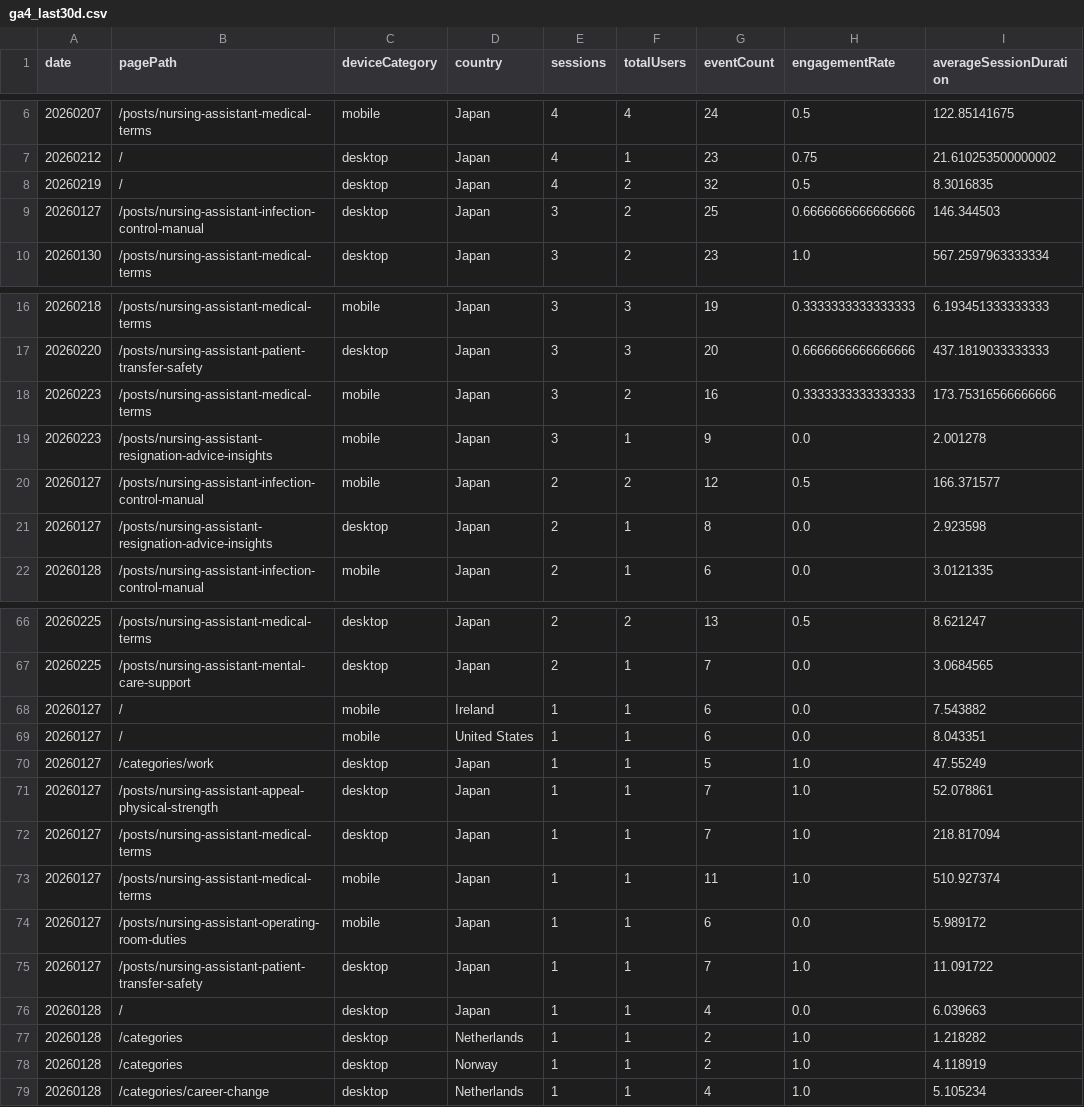
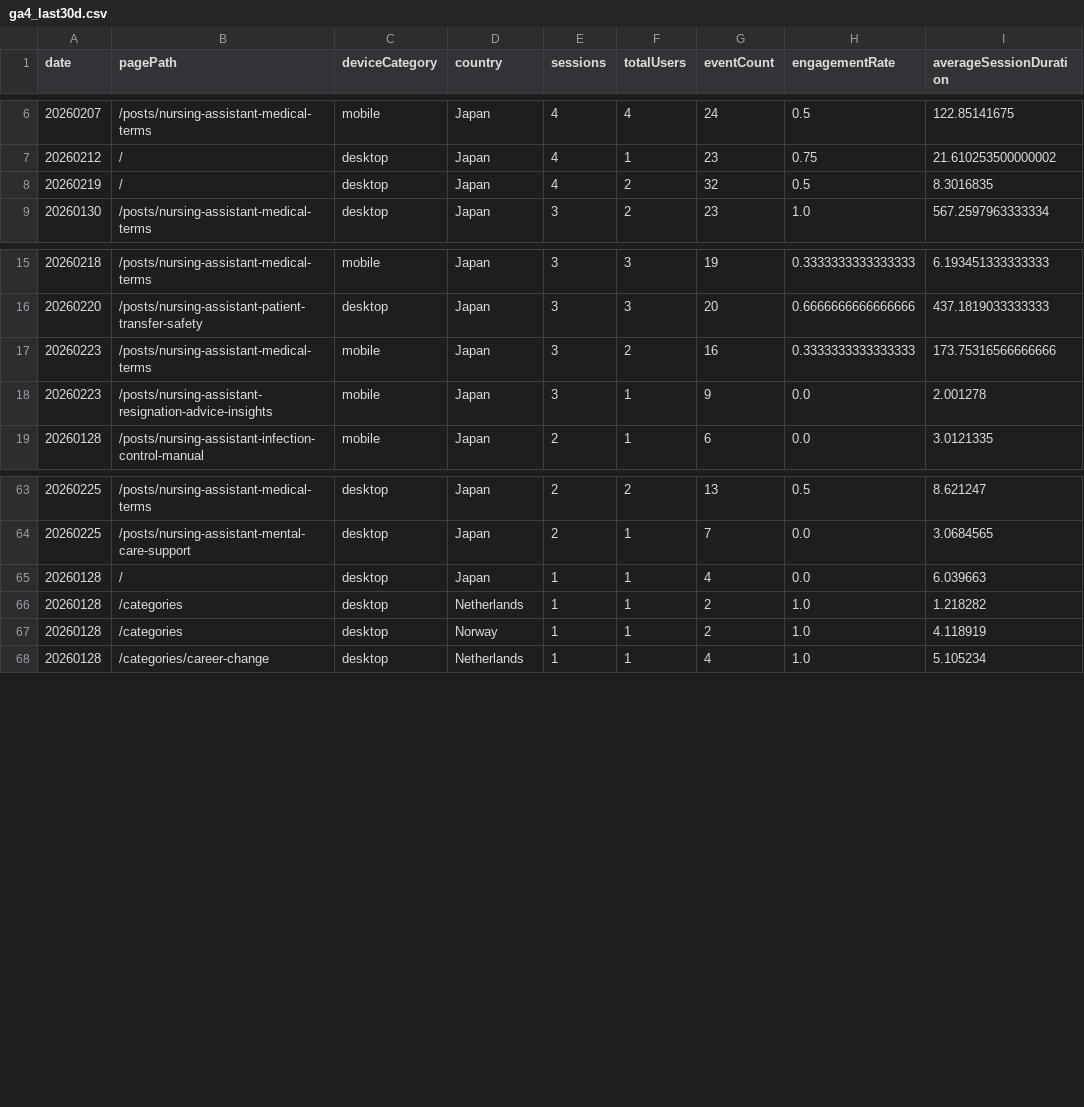
Before and after one commit to sasayosh1/prorenata, a CSV file: data/ga4_last30d.csv, drawn as a sheet; only a part is shown, gaps mark what is left out.

```diff
--- a/data/ga4_last30d.csv
+++ b/data/ga4_last30d.csv
@@ -8,3 +8,2 @@ date,pagePath,deviceCategory,country,sessions,totalUsers,eventCount,engagementRa
 20260219,/,desktop,Japan,4,2,32,0.5,8.3016835
-20260127,/posts/nursing-assistant-infection-control-manual,desktop,Japan,3,2,25,0.6666666666666666,146.344503
 20260130,/posts/nursing-assistant-medical-terms,desktop,Japan,3,2,23,1.0,567.2597963333334
@@ -19,4 +18,2 @@ date,pagePath,deviceCategory,country,sessions,totalUsers,eventCount,engagementRa
 20260223,/posts/nursing-assistant-resignation-advice-insights,mobile,Japan,3,1,9,0.0,2.001278
-20260127,/posts/nursing-assistant-infection-control-manual,mobile,Japan,2,2,12,0.5,166.371577
-20260127,/posts/nursing-assistant-resignation-advice-insights,desktop,Japan,2,1,8,0.0,2.923598
 20260128,/posts/nursing-assistant-infection-control-manual,mobile,Japan,2,1,6,0.0,3.0121335
@@ -67,10 +64,2 @@ date,pagePath,deviceCategory,country,sessions,totalUsers,eventCount,engagementRa
 20260225,/posts/nursing-assistant-mental-care-support,desktop,Japan,2,1,7,0.0,3.0684565
-20260127,/,mobile,Ireland,1,1,6,0.0,7.543882
-20260127,/,mobile,United States,1,1,6,0.0,8.043351
-20260127,/categories/work,desktop,Japan,1,1,5,1.0,47.55249
-20260127,/posts/nursing-assistant-appeal-physical-strength,desktop,Japan,1,1,7,1.0,52.078861
-20260127,/posts/nursing-assistant-medical-terms,desktop,Japan,1,1,7,1.0,218.817094
-20260127,/posts/nursing-assistant-medical-terms,mobile,Japan,1,1,11,1.0,510.927374
-20260127,/posts/nursing-assistant-operating-room-duties,mobile,Japan,1,1,6,0.0,5.989172
-20260127,/posts/nursing-assistant-patient-transfer-safety,desktop,Japan,1,1,7,1.0,11.091722
 20260128,/,desktop,Japan,1,1,4,0.0,6.039663
```
Also changed, not shown: data/gsc_last30d.csv, 1 other file.
